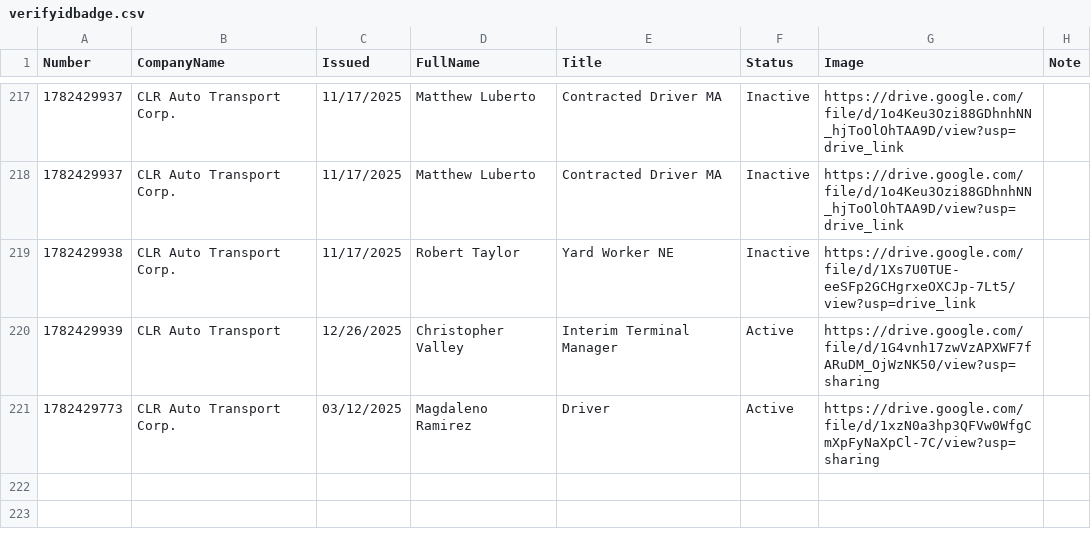
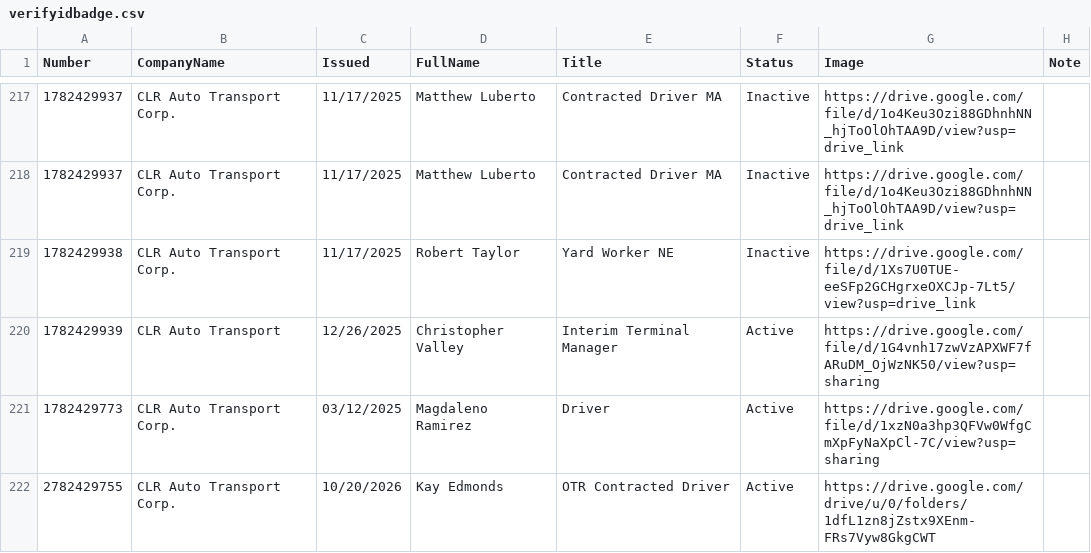
Before and after one commit to diversifiedcompany/badge-data, a CSV file: verifyidbadge.csv, drawn as a sheet; only a part is shown, gaps mark what is left out; the diff names each change by its address in the sheet, - before the commit and + after, or states it on an @@ line.

Commit message:
Update via Admin Panel

```diff
--- a/verifyidbadge.csv
+++ b/verifyidbadge.csv
+row 222: 2782429755 | CLR Auto Transport Corp. | 10/20/2026 | Kay Edmonds | OTR Contracted Driver | Active | https://drive.google.com/drive/u/0/folders/1dfL1zn8jZstx9XEnm-FRs7Vyw8GkgCWT
```
